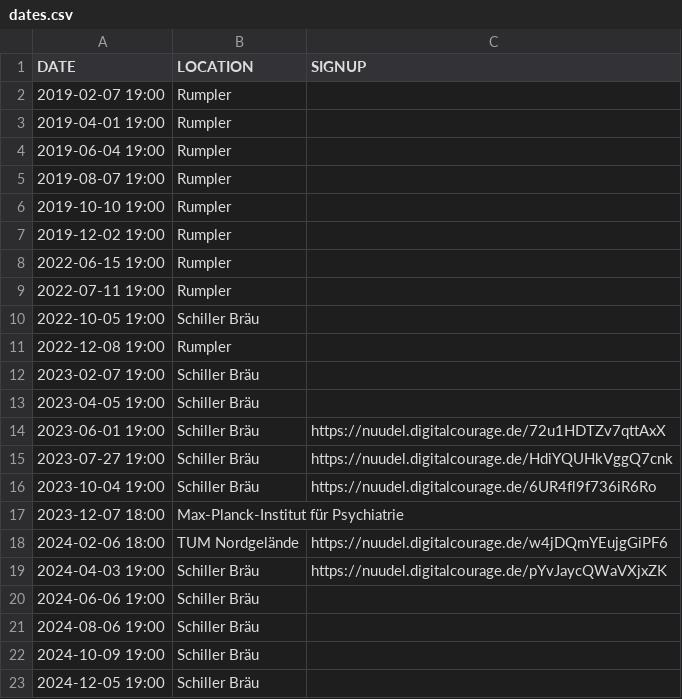
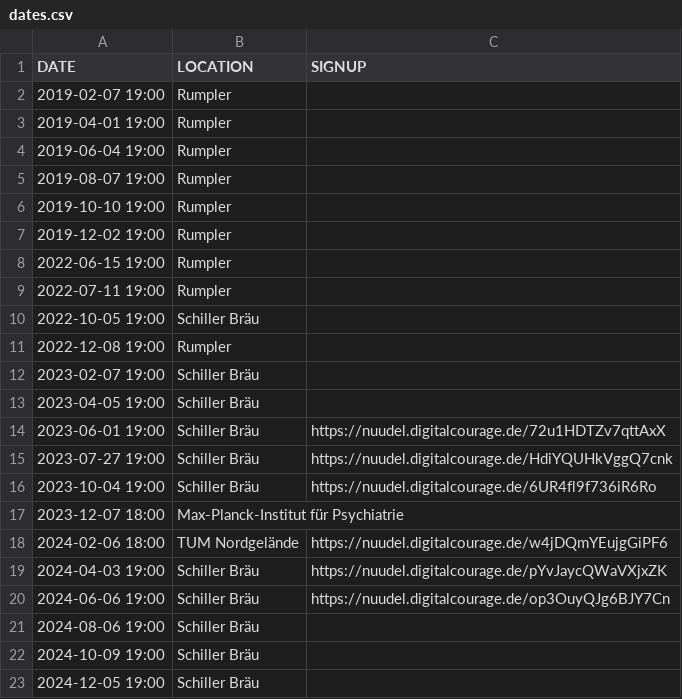
Before and after one commit to leahneukirchen/stammtisch-muenchen.dante.de, a CSV file: dates.csv, drawn as a sheet.

Commit message:
jun 2024

```diff
--- a/dates.csv
+++ b/dates.csv
@@ -19,3 +19,3 @@ DATE;LOCATION;SIGNUP
 2024-04-03 19:00;Schiller Bräu;https://nuudel.digitalcourage.de/pYvJaycQWaVXjxZK
-2024-06-06 19:00;Schiller Bräu
+2024-06-06 19:00;Schiller Bräu;https://nuudel.digitalcourage.de/op3OuyQJg6BJY7Cn
 2024-08-06 19:00;Schiller Bräu
```
